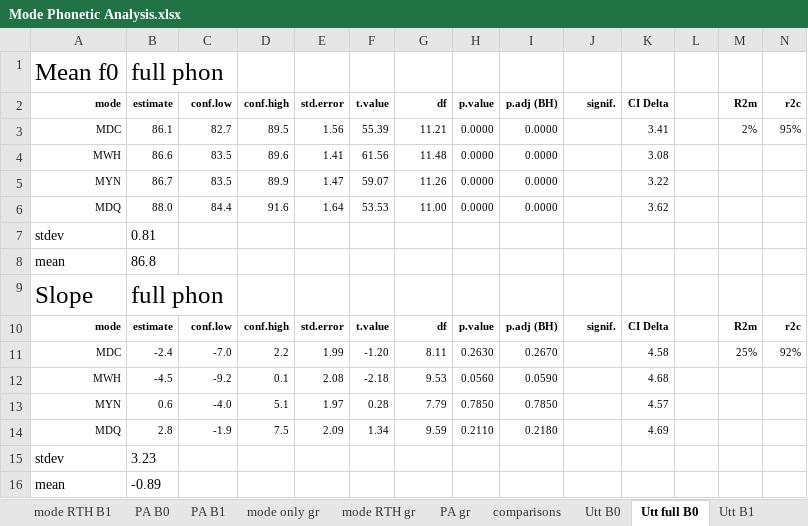
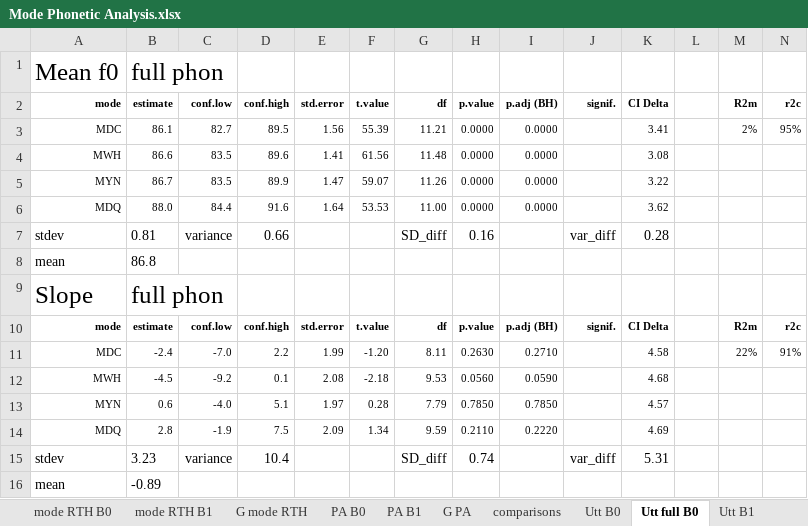
Before and after one commit to AERodgers/PhD, an Excel workbook: Ch_7_Sentence_Modes/Mode Phonetic Analysis.xlsx, sheet Utt full B0, drawn as a sheet; values as stored, in another font and other column widths than the file's, no borders; charts and pictures and conditional formats not drawn; removed rows and columns are numbered as before the commit, all else as after; the diff names each change by its address in the sheet, - before the commit and + after, or states it on an @@ line.

```diff
--- a/Ch_7_Sentence_Modes/Mode Phonetic Analysis.xlsx (sheet Utt full B0)
+++ b/Ch_7_Sentence_Modes/Mode Phonetic Analysis.xlsx (sheet Utt full B0)
-sheet tab: mode RTH gr
+sheet tab: G mode RTH
-sheet tab: PA gr
+sheet tab: G PA
@@ sheet tab order changed: mode RTH B0 | mode RTH B1 | G mode RTH | PA B0 | PA B1 | G PA | comparisons | Utt B0 | Utt full B0 | Utt B1 @@
-row 7: stdev | 0.81
+row 7: stdev | 0.81 | variance | 0.66 |  |  | SD_diff | 0.16 |  | var_diff | 0.28
-I11: 0.2670
+I11: 0.2710
-M11: 25%
+M11: 22%
-N11: 92%
+N11: 91%
-I14: 0.2180
+I14: 0.2220
-row 15: stdev | 3.23
+row 15: stdev | 3.23 | variance | 10.4 |  |  | SD_diff | 0.74 |  | var_diff | 5.31
```
Also changed, not shown: sheet Utt B0, sheet Utt B1, sheet Utt full B1, other sheet tabs, formulas that keep their value, charts or pictures, 28 other files.
